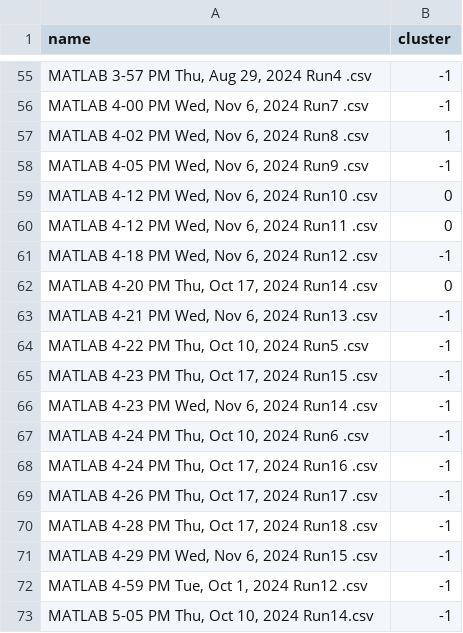
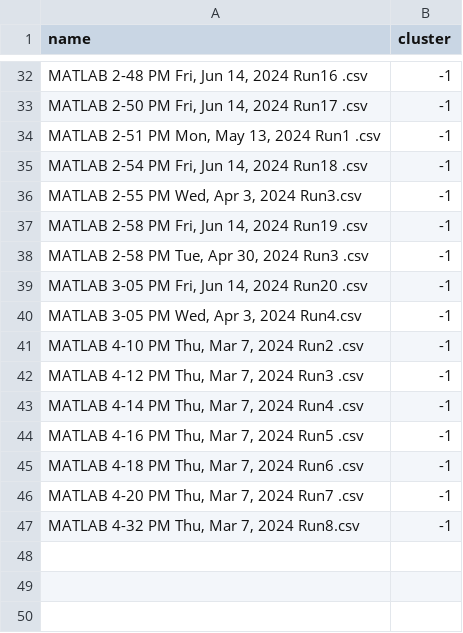
Before and after one commit to edkunz/NasaDataCapstone, a CSV file: Modeling/umap_hdbscan_cluster_output.csv, drawn as a sheet; only a part is shown, gaps mark what is left out; removed rows and columns are numbered as before the commit, all else as after; the diff covers the shown part only; the diff names each change by its address in the sheet, - before the commit and + after, or states it on an @@ line.

```diff
--- a/Modeling/umap_hdbscan_cluster_output.csv
+++ b/Modeling/umap_hdbscan_cluster_output.csv
-A32 (name): MATLAB 3-57 PM Thu, Aug 29, 2024 Run4 .csv
+A32 (name): MATLAB 2-48 PM Fri, Jun 14, 2024 Run16 .csv
-A33 (name): MATLAB 4-00 PM Wed, Nov 6, 2024 Run7 .csv
+A33 (name): MATLAB 2-50 PM Fri, Jun 14, 2024 Run17 .csv
-row 57: MATLAB 4-02 PM Wed, Nov 6, 2024 Run8 .csv | 1
-A34 (name): MATLAB 4-05 PM Wed, Nov 6, 2024 Run9 .csv
+A34 (name): MATLAB 2-51 PM Mon, May 13, 2024 Run1 .csv
-row 59: MATLAB 4-12 PM Wed, Nov 6, 2024 Run10 .csv | 0
-row 60: MATLAB 4-12 PM Wed, Nov 6, 2024 Run11 .csv | 0
-A35 (name): MATLAB 4-18 PM Wed, Nov 6, 2024 Run12 .csv
+A35 (name): MATLAB 2-54 PM Fri, Jun 14, 2024 Run18 .csv
-row 62: MATLAB 4-20 PM Thu, Oct 17, 2024 Run14 .csv | 0
-A36 (name): MATLAB 4-21 PM Wed, Nov 6, 2024 Run13 .csv
+A36 (name): MATLAB 2-55 PM Wed, Apr 3, 2024 Run3.csv
+row 37: MATLAB 2-58 PM Fri, Jun 14, 2024 Run19 .csv | -1
-A38 (name): MATLAB 4-22 PM Thu, Oct 10, 2024 Run5 .csv
+A38 (name): MATLAB 2-58 PM Tue, Apr 30, 2024 Run3 .csv
-A39 (name): MATLAB 4-23 PM Thu, Oct 17, 2024 Run15 .csv
+A39 (name): MATLAB 3-05 PM Fri, Jun 14, 2024 Run20 .csv
-A40 (name): MATLAB 4-23 PM Wed, Nov 6, 2024 Run14 .csv
+A40 (name): MATLAB 3-05 PM Wed, Apr 3, 2024 Run4.csv
-A41 (name): MATLAB 4-24 PM Thu, Oct 10, 2024 Run6 .csv
+A41 (name): MATLAB 4-10 PM Thu, Mar 7, 2024 Run2 .csv
-A42 (name): MATLAB 4-24 PM Thu, Oct 17, 2024 Run16 .csv
+A42 (name): MATLAB 4-12 PM Thu, Mar 7, 2024 Run3 .csv
-A43 (name): MATLAB 4-26 PM Thu, Oct 17, 2024 Run17 .csv
+A43 (name): MATLAB 4-14 PM Thu, Mar 7, 2024 Run4 .csv
-A44 (name): MATLAB 4-28 PM Thu, Oct 17, 2024 Run18 .csv
+A44 (name): MATLAB 4-16 PM Thu, Mar 7, 2024 Run5 .csv
-A45 (name): MATLAB 4-29 PM Wed, Nov 6, 2024 Run15 .csv
+A45 (name): MATLAB 4-18 PM Thu, Mar 7, 2024 Run6 .csv
-A46 (name): MATLAB 4-59 PM Tue, Oct 1, 2024 Run12 .csv
+A46 (name): MATLAB 4-20 PM Thu, Mar 7, 2024 Run7 .csv
-A47 (name): MATLAB 5-05 PM Thu, Oct 10, 2024 Run14.csv
+A47 (name): MATLAB 4-32 PM Thu, Mar 7, 2024 Run8.csv
```
Also changed, not shown: 13 added rows, 36 removed rows and 17 edited cells elsewhere in this file, 35 other files.
